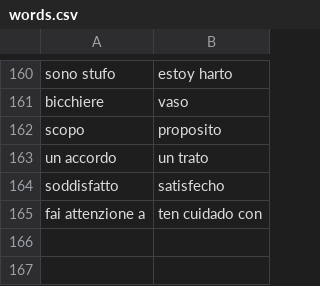
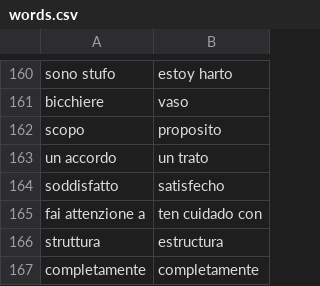
Before and after one commit to Chiquadro841/Espanol_app, a CSV file: words.csv, drawn as a sheet; only a part is shown, gaps mark what is left out; the diff names each change by its address in the sheet, - before the commit and + after, or states it on an @@ line.

Commit message:
Add new Italian-Spanish word translations

```diff
--- a/words.csv
+++ b/words.csv
+row 166: struttura | estructura
+row 167: completamente | completamente
```
